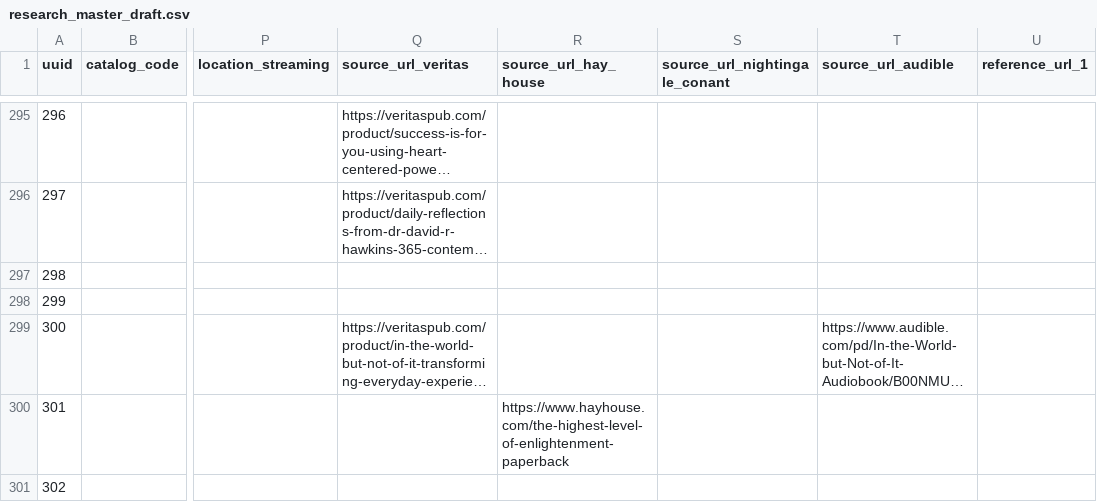
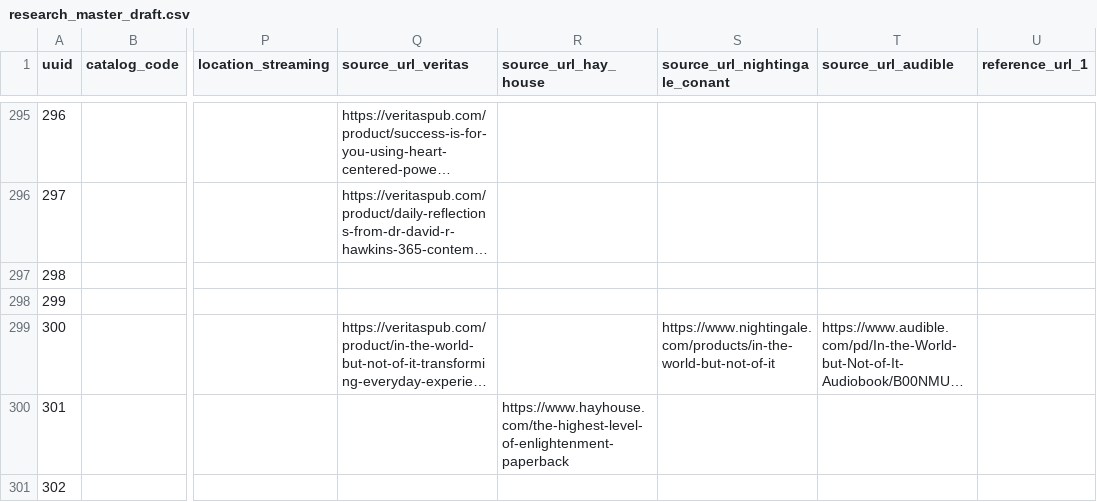
Before and after one commit to 56eli/docsheet, a CSV file: data/research_master_draft.csv, drawn as a sheet; only a part is shown, gaps mark what is left out; long unchanged cells end in …; the diff names each change by its address in the sheet, - before the commit and + after, or states it on an @@ line.

Commit message:
feat: Nightingale-Conant provenance + pending candidates flag + format badges + schema hardening
Co-authored-by: arena-agent <297053741+arena-agent@users.noreply.github.com>

```diff
--- a/data/research_master_draft.csv
+++ b/data/research_master_draft.csv
-S299 (source_url_nightingale_conant): (empty)
+S299 (source_url_nightingale_conant): https://www.nightingale.com/products/in-the-world-but-not-of-it
```
Also changed, not shown: 12 other files.
